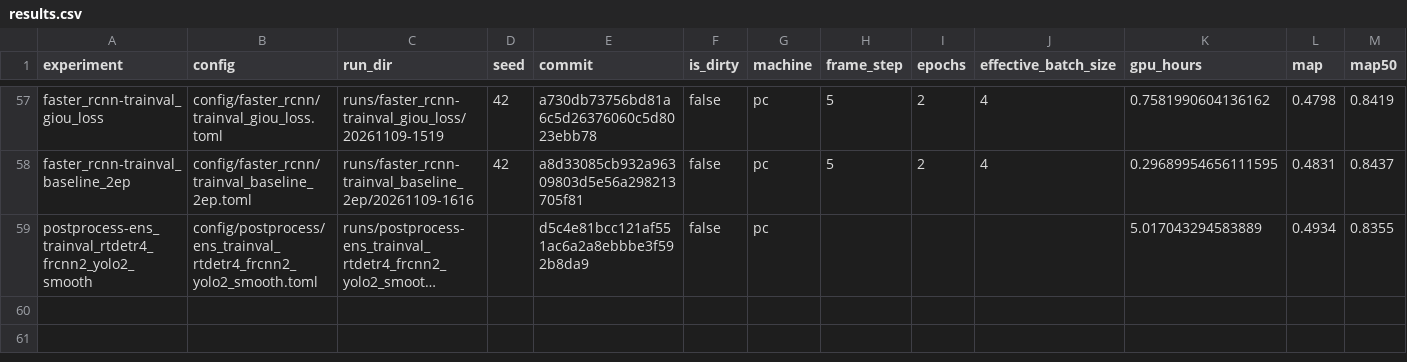
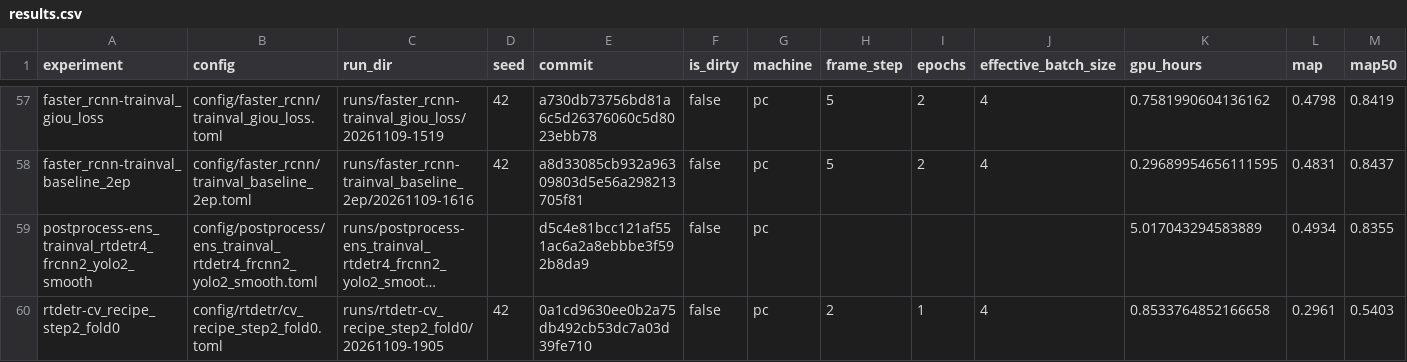
Before and after one commit to kerfmanner/object_detection_hw2, a CSV file: experiments/results.csv, drawn as a sheet; only a part is shown, gaps mark what is left out; long unchanged cells end in …; rows hold the shown columns only; the diff names each change by its address in the sheet, - before the commit and + after, or states it on an @@ line.

Commit message:
exp: rtdetr-cv_recipe_step2_fold0 val mAP 0.2961, AP50 0.5403, AP_small 0.0905, mAP <= 1920 px 0.2814
Run runs/rtdetr-cv_recipe_step2_fold0/20261109-1905, config config/rtdetr/cv_recipe_step2_fold0.toml; row in experiments/results.csv.

```diff
--- a/experiments/results.csv
+++ b/experiments/results.csv
+row 60: rtdetr-cv_recipe_step2_fold0 | config/rtdetr/cv_recipe_step2_fold0.toml | runs/rtdetr-cv_recipe_step2_fold0/20261109-1905 | 42 | 0a1cd9630ee0b2a75db492cb53dc7a03d39fe710 | false | pc | 2 | 1 | 4 | 0.8533764852166658 | 0.2961 | 0.5403
```
